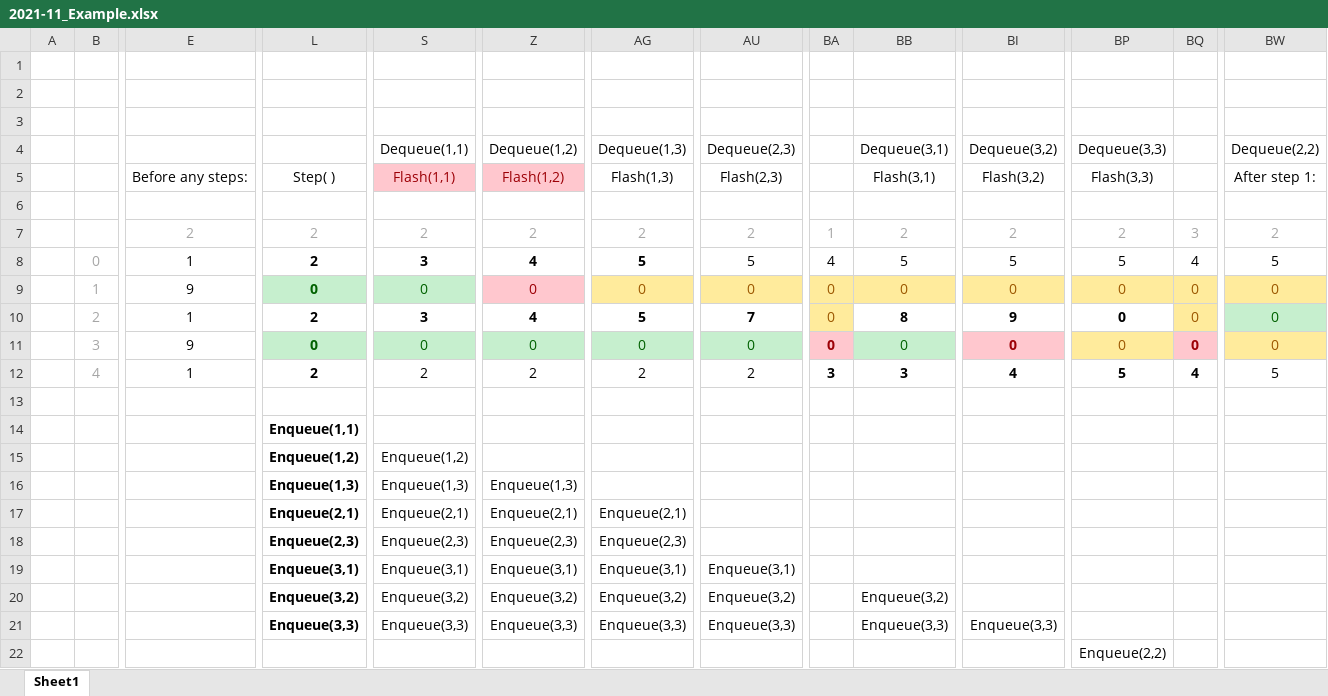
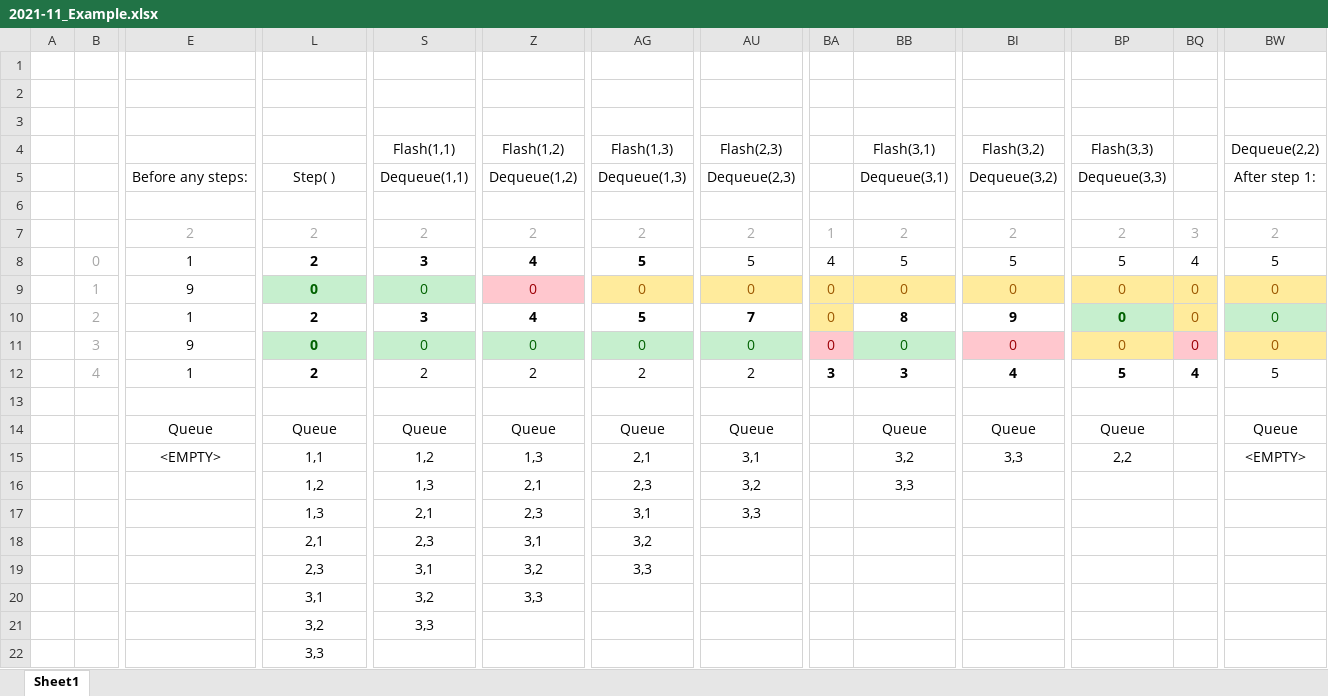
Before and after one commit to HashTag42/AdventOfCode, an Excel workbook: 2021/2021-11/2021-11_Example.xlsx, sheet Sheet1, drawn as a sheet; only a part is shown, gaps mark what is left out; values as stored, in another font and other column widths than the file's, no borders; removed rows and columns are numbered as before the commit, all else as after; rows hold the shown columns only; the diff names each change by its address in the sheet, - before the commit and + after, or states it on an @@ line.

```diff
--- a/2021/2021-11/2021-11_Example.xlsx (sheet Sheet1)
+++ b/2021/2021-11/2021-11_Example.xlsx (sheet Sheet1)
-row 4:  |  |  |  | Dequeue(1,1) | Dequeue(1,2) | Dequeue(1,3) | Dequeue(2,3) |  | Dequeue(3,1) | Dequeue(3,2) | Dequeue(3,3) |  | Dequeue(2,2)
-E4: Before any steps:
+E4: (empty)
-L4: Step( )
+L4: (empty)
@@ S4 fill: #FFC7CE → none, text colour: #9C0006 → black @@
@@ Z4 fill: #FFC7CE → none, text colour: #9C0006 → black @@
-BW4: After step 1:
+BW4: Dequeue(2,2)
+row 5:  |  | Before any steps: | Step( ) | Dequeue(1,1) | Dequeue(1,2) | Dequeue(1,3) | Dequeue(2,3) |  | Dequeue(3,1) | Dequeue(3,2) | Dequeue(3,3) |  | After step 1:
@@ BP10 fill: none → #C6EFCE, text colour: black → #006100 @@
-BA11 bold: on
+BA11 bold: off
-BI11 bold: on
+BI11 bold: off
-BQ11 bold: on
+BQ11 bold: off
+row 14:  |  | Queue | Queue | Queue | Queue | Queue | Queue |  | Queue | Queue | Queue |  | Queue
+row 15:  |  | <EMPTY> | 1,1 | 1,2 | 1,3 | 2,1 | 3,1 |  | 3,2 | 3,3 | 2,2 |  | <EMPTY>
+row 16:  |  |  | 1,2 | 1,3 | 2,1 | 2,3 | 3,2 |  | 3,3
+row 17:  |  |  | 1,3 | 2,1 | 2,3 | 3,1 | 3,3
+row 18:  |  |  | 2,1 | 2,3 | 3,1 | 3,2
+row 19:  |  |  | 2,3 | 3,1 | 3,2 | 3,3
+row 20:  |  |  | 3,1 | 3,2 | 3,3
+row 21:  |  |  | 3,2 | 3,3
-L22: Enqueue(1,1)
+L22: 3,3
-L22 bold: on
+L22 bold: off
-row 15:  |  |  | Enqueue(1,2) | Enqueue(1,2)
-row 16:  |  |  | Enqueue(1,3) | Enqueue(1,3) | Enqueue(1,3)
-row 17:  |  |  | Enqueue(2,1) | Enqueue(2,1) | Enqueue(2,1) | Enqueue(2,1)
-row 18:  |  |  | Enqueue(2,3) | Enqueue(2,3) | Enqueue(2,3) | Enqueue(2,3)
-row 19:  |  |  | Enqueue(3,1) | Enqueue(3,1) | Enqueue(3,1) | Enqueue(3,1) | Enqueue(3,1)
-row 20:  |  |  | Enqueue(3,2) | Enqueue(3,2) | Enqueue(3,2) | Enqueue(3,2) | Enqueue(3,2) |  | Enqueue(3,2)
-row 21:  |  |  | Enqueue(3,3) | Enqueue(3,3) | Enqueue(3,3) | Enqueue(3,3) | Enqueue(3,3) |  | Enqueue(3,3) | Enqueue(3,3)
-row 22:  |  |  |  |  |  |  |  |  |  |  | Enqueue(2,2)
```
Also changed, not shown: 1 other file.
